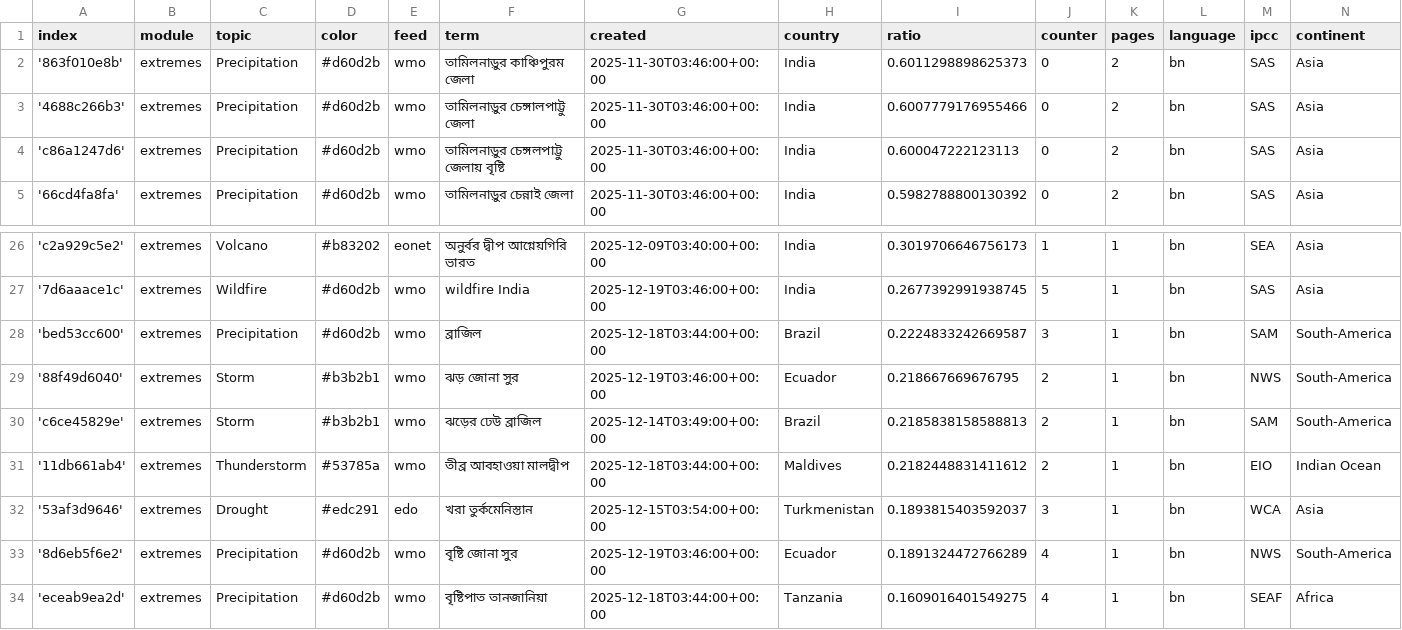
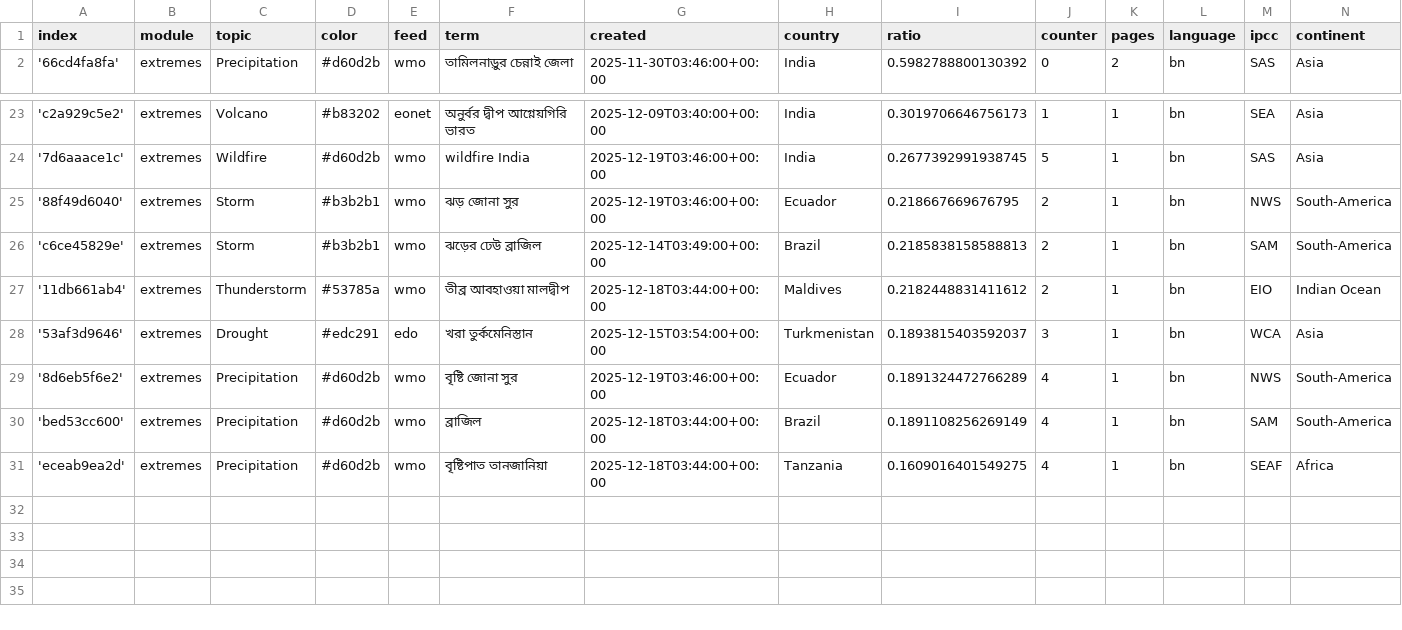
Before and after one commit to sonjanews/bengaliExtremes, a CSV file: terms.csv, drawn as a sheet; only a part is shown, gaps mark what is left out.

Commit message:
Commit from GitHub Actions (harvest:0.0)

```diff
--- a/terms.csv
+++ b/terms.csv
@@ -1,5 +1,2 @@
 index,module,topic,color,feed,term,created,country,ratio,counter,pages,language,ipcc,continent
-'863f010e8b',extremes,Precipitation,#d60d2b,wmo,তামিলনাড়ুর কাঞ্চিপুরম জেলা,2025-11-30T03:46:00+00:00,India,0.6011298898625373,0,2,bn,SAS,Asia
-'4688c266b3',extremes,Precipitation,#d60d2b,wmo,তামিলনাড়ুর চেঙ্গালপাট্টু জেলা,2025-11-30T03:46:00+00:00,India,0.6007779176955466,0,2,bn,SAS,Asia
-'c86a1247d6',extremes,Precipitation,#d60d2b,wmo,তামিলনাড়ুর চেঙ্গলপাট্টু জেলায় বৃষ্টি,2025-11-30T03:46:00+00:00,India,0.600047222123113,0,2,bn,SAS,Asia
 '66cd4fa8fa',extremes,Precipitation,#d60d2b,wmo,তামিলনাড়ুর চেন্নাই জেলা,2025-11-30T03:46:00+00:00,India,0.5982788800130392,0,2,bn,SAS,Asia
@@ -27,3 +24,2 @@ index,module,topic,color,feed,term,created,country,ratio,counter,pages,language,
 '7d6aaace1c',extremes,Wildfire,#d60d2b,wmo,wildfire India,2025-12-19T03:46:00+00:00,India,0.2677392991938745,5,1,bn,SAS,Asia
-'bed53cc600',extremes,Precipitation,#d60d2b,wmo,ব্রাজিল,2025-12-18T03:44:00+00:00,Brazil,0.2224833242669587,3,1,bn,SAM,South-America
 '88f49d6040',extremes,Storm,#b3b2b1,wmo,ঝড় জোনা সুর,2025-12-19T03:46:00+00:00,Ecuador,0.218667669676795,2,1,bn,NWS,South-America
@@ -33,2 +29,3 @@ index,module,topic,color,feed,term,created,country,ratio,counter,pages,language,
 '8d6eb5f6e2',extremes,Precipitation,#d60d2b,wmo,বৃষ্টি জোনা সুর,2025-12-19T03:46:00+00:00,Ecuador,0.1891324472766289,4,1,bn,NWS,South-America
+'bed53cc600',extremes,Precipitation,#d60d2b,wmo,ব্রাজিল,2025-12-18T03:44:00+00:00,Brazil,0.1891108256269149,4,1,bn,SAM,South-America
 'eceab9ea2d',extremes,Precipitation,#d60d2b,wmo,বৃষ্টিপাত তানজানিয়া,2025-12-18T03:44:00+00:00,Tanzania,0.1609016401549275,4,1,bn,SEAF,Africa
```
